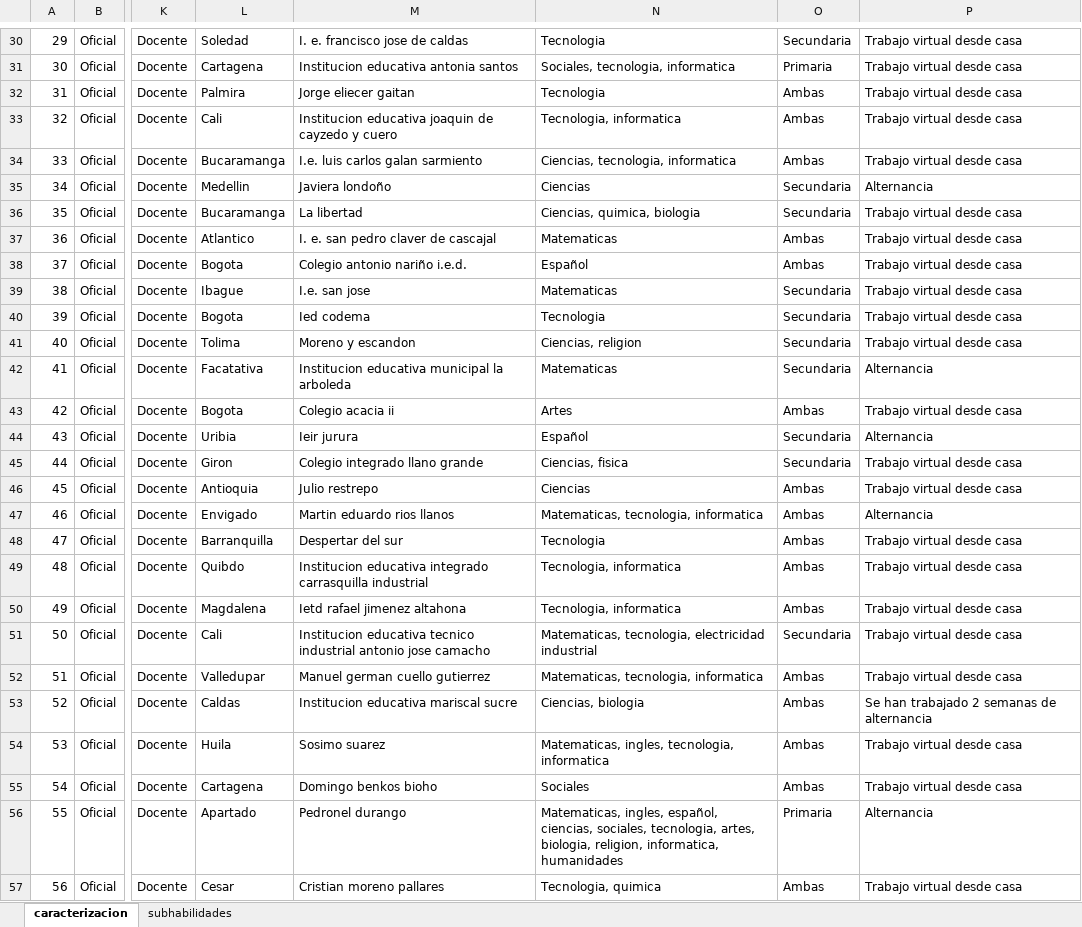
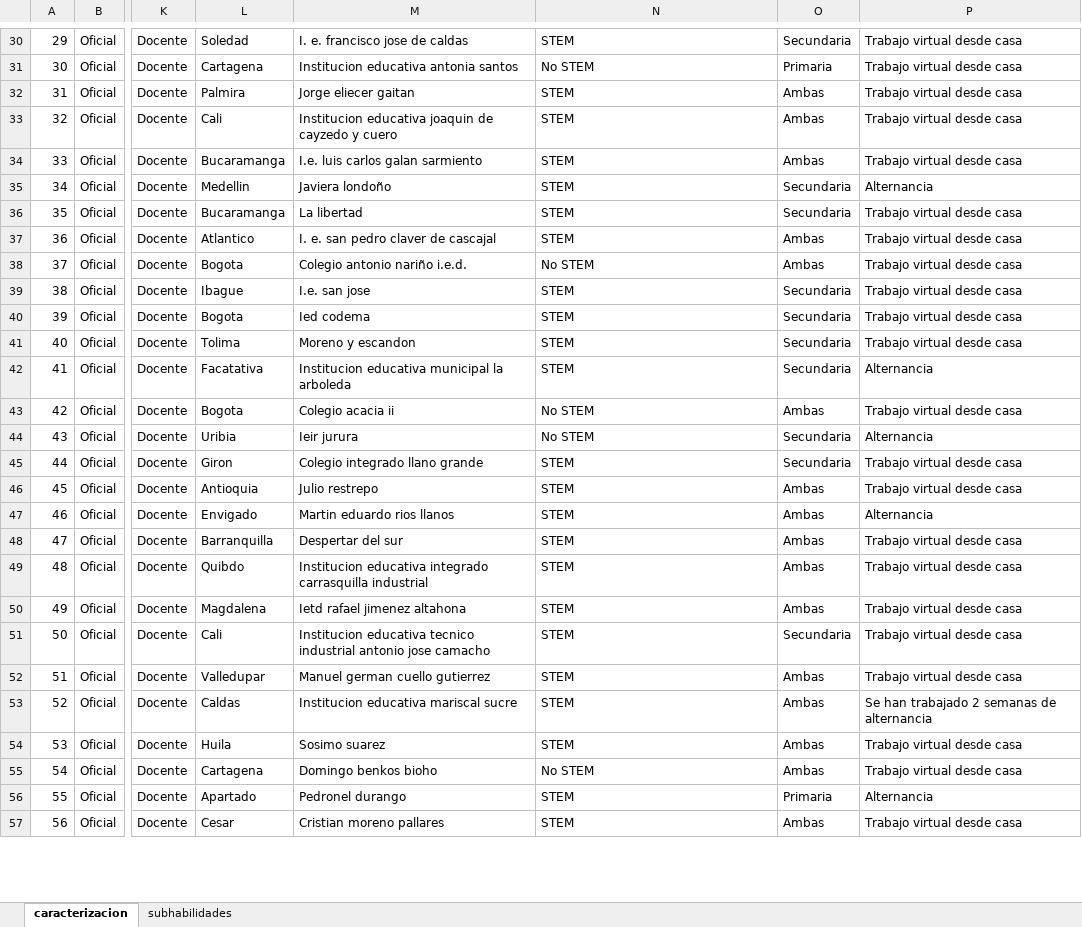
Before and after one commit to Grupo-Informatica-Educativa/CFK, an Excel workbook: data/limpios/formularios_greentic_docentes.xlsx, sheet caracterizacion, drawn as a sheet; only a part is shown, gaps mark what is left out; values as stored, in another font and other column widths than the file's, no borders; the diff covers the shown part only; the diff names each change by its address in the sheet, - before the commit and + after, or states it on an @@ line.

```diff
--- a/data/limpios/formularios_greentic_docentes.xlsx (sheet caracterizacion)
+++ b/data/limpios/formularios_greentic_docentes.xlsx (sheet caracterizacion)
-N30: Tecnologia
+N30: STEM
-N31: Sociales, tecnologia, informatica
+N31: No STEM
-N32: Tecnologia
+N32: STEM
-N33: Tecnologia, informatica
+N33: STEM
-N34: Ciencias, tecnologia, informatica
+N34: STEM
-N35: Ciencias
+N35: STEM
-N36: Ciencias, quimica, biologia
+N36: STEM
-N37: Matematicas
+N37: STEM
-N38: Español
+N38: No STEM
-N39: Matematicas
+N39: STEM
-N40: Tecnologia
+N40: STEM
-N41: Ciencias, religion
+N41: STEM
-N42: Matematicas
+N42: STEM
-N43: Artes
+N43: No STEM
-N44: Español
+N44: No STEM
-N45: Ciencias, fisica
+N45: STEM
-N46: Ciencias
+N46: STEM
-N47: Matematicas, tecnologia, informatica
+N47: STEM
-N48: Tecnologia
+N48: STEM
-N49:N50: Tecnologia, informatica
+N49:N50: STEM
-N51: Matematicas, tecnologia, electricidad industrial
+N51: STEM
-N52: Matematicas, tecnologia, informatica
+N52: STEM
-N53: Ciencias, biologia
+N53: STEM
-N54: Matematicas, ingles, tecnologia, informatica
+N54: STEM
-N55: Sociales
+N55: No STEM
-N56: Matematicas, ingles, español, ciencias, sociales, tecnologia, artes, biologia, religion, informatica, humanidades
+N56: STEM
-N57: Tecnologia, quimica
+N57: STEM
```
Also changed, not shown: 148 edited cells elsewhere in this sheet, sheet subhabilidades, 1 other file.
